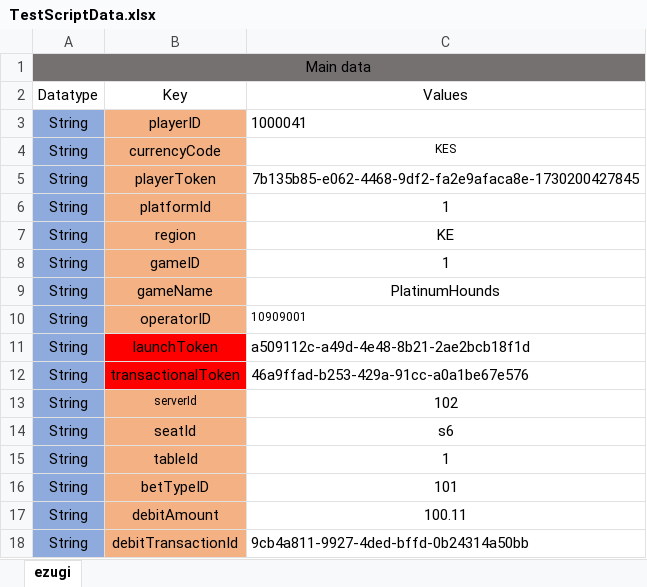
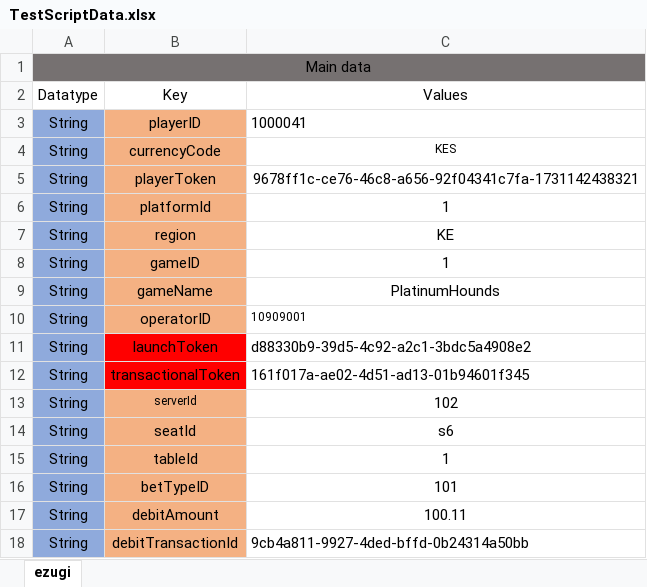
Before and after one commit to nagaraj1097/ezugi, an Excel workbook: ezugi_staging_backend_framework_automation/testscriptdata/TestScriptData.xlsx, sheet ezugi, drawn as a sheet; values as stored, in another font and other column widths than the file's, no borders; the diff names each change by its address in the sheet, - before the commit and + after, or states it on an @@ line.

Commit message:
Ezugi cont...

```diff
--- a/ezugi_staging_backend_framework_automation/testscriptdata/TestScriptData.xlsx (sheet ezugi)
+++ b/ezugi_staging_backend_framework_automation/testscriptdata/TestScriptData.xlsx (sheet ezugi)
-C5: 7b135b85-e062-4468-9df2-fa2e9afaca8e-1730200427845
+C5: 9678ff1c-ce76-46c8-a656-92f04341c7fa-1731142438321
-C11: a509112c-a49d-4e48-8b21-2ae2bcb18f1d
+C11: d88330b9-39d5-4c92-a2c1-3bdc5a4908e2
-C12: 46a9ffad-b253-429a-91cc-a0a1be67e576
+C12: 161f017a-ae02-4d51-ad13-01b94601f345
```
Also changed, not shown: 28 other files.
